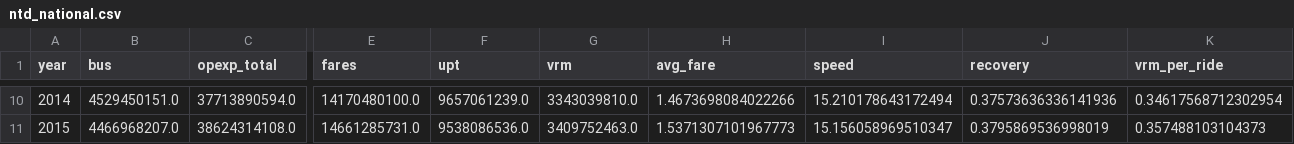
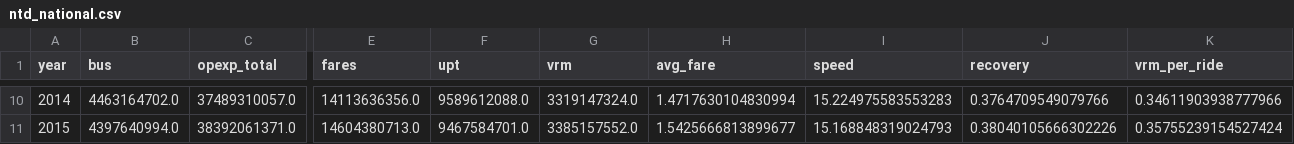
Before and after one commit to axismaps/ridership, a CSV file: data/output/ntd_national.csv, drawn as a sheet; only a part is shown, gaps mark what is left out; the diff covers the shown part only; the diff names each change by its address in the sheet, - before the commit and + after, or states it on an @@ line.

```diff
--- a/data/output/ntd_national.csv
+++ b/data/output/ntd_national.csv
-B10 (bus): 4529450151.0
+B10 (bus): 4463164702.0
-C10 (opexp_total): 37713890594.0
+C10 (opexp_total): 37489310057.0
-E10 (fares): 14170480100.0
+E10 (fares): 14113636356.0
-F10 (upt): 9657061239.0
+F10 (upt): 9589612088.0
-G10 (vrm): 3343039810.0
+G10 (vrm): 3319147324.0
-H10 (avg_fare): 1.4673698084022266
+H10 (avg_fare): 1.4717630104830994
-I10 (speed): 15.210178643172494
+I10 (speed): 15.224975583553283
-J10 (recovery): 0.37573636336141936
+J10 (recovery): 0.3764709549079766
-K10 (vrm_per_ride): 0.34617568712302954
+K10 (vrm_per_ride): 0.34611903938777966
-B11 (bus): 4466968207.0
+B11 (bus): 4397640994.0
-C11 (opexp_total): 38624314108.0
+C11 (opexp_total): 38392061371.0
-E11 (fares): 14661285731.0
+E11 (fares): 14604380713.0
-F11 (upt): 9538086536.0
+F11 (upt): 9467584701.0
-G11 (vrm): 3409752463.0
+G11 (vrm): 3385157552.0
-H11 (avg_fare): 1.5371307101967773
+H11 (avg_fare): 1.5425666813899677
-I11 (speed): 15.156058969510347
+I11 (speed): 15.168848319024793
-J11 (recovery): 0.3795869536998019
+J11 (recovery): 0.38040105666302226
-K11 (vrm_per_ride): 0.357488103104373
+K11 (vrm_per_ride): 0.35755239154527424
```
Also changed, not shown: 145 edited cells elsewhere in this file, data/output/ntd_msa.csv, 12 other files.
